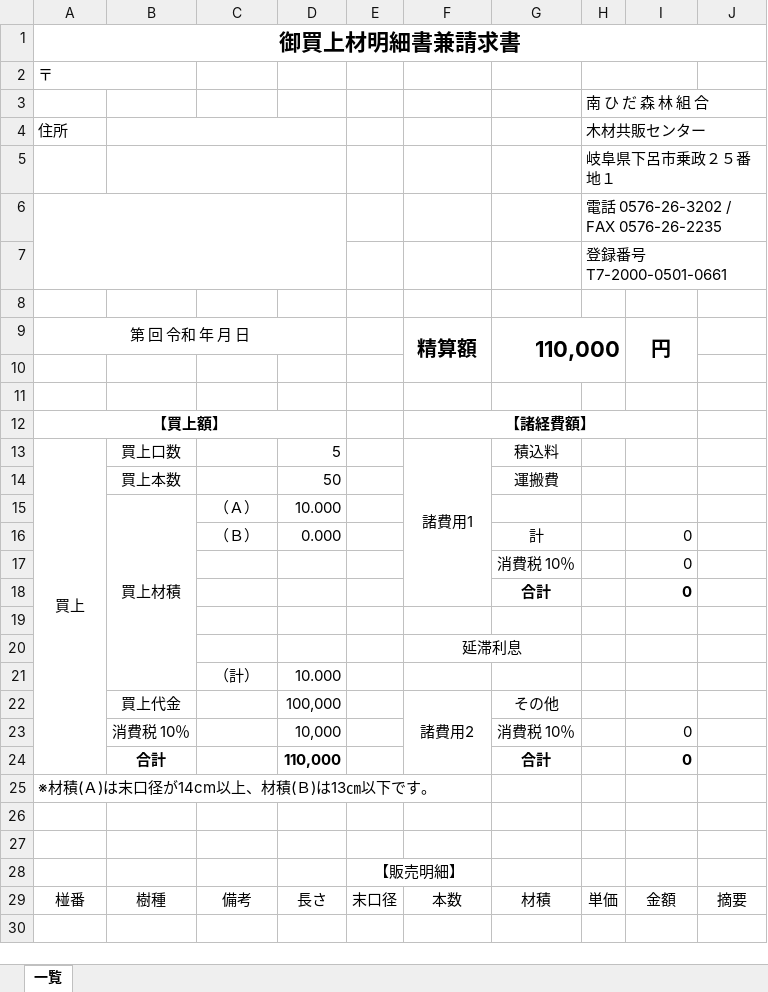
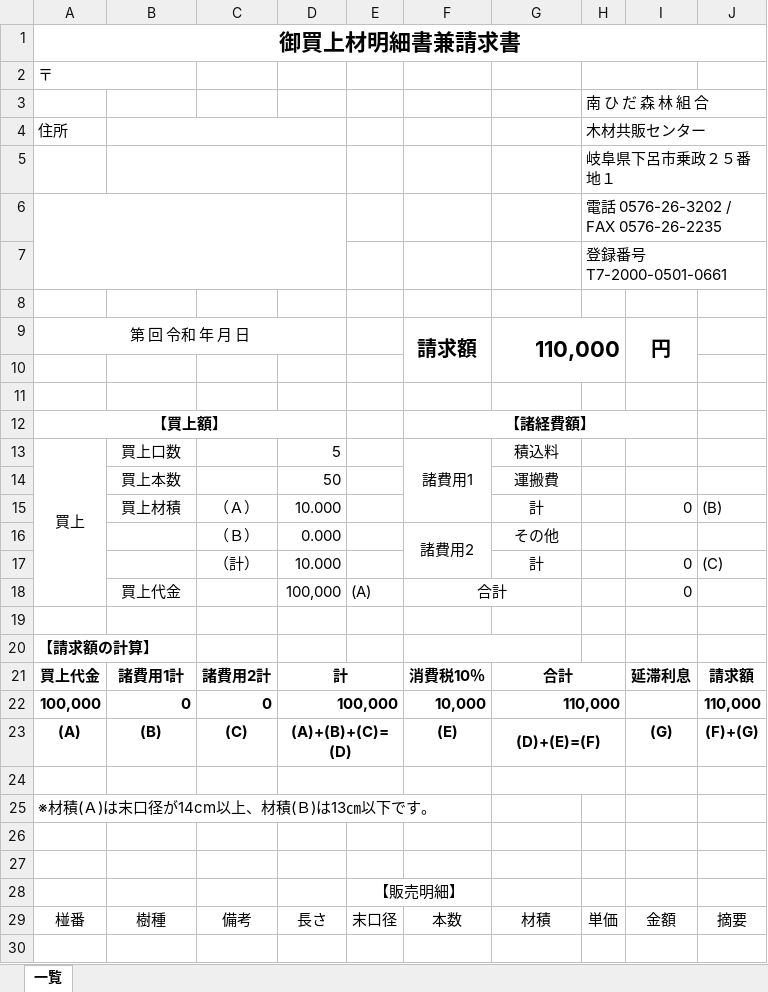
Before and after one commit to kakiyama-saysin/invoice_document, an Excel workbook: 南ひだ/買上材明細書印刷用_南飛騨.xlsx, sheet 一覧, drawn as a sheet; only a part is shown; values as stored, in another font and other column widths than the file's, no borders; charts and pictures not drawn; removed rows and columns are numbered as before the commit, all else as after; the diff covers the shown part only; the diff names each change by its address in the sheet, - before the commit and + after, or states it on an @@ line.

```diff
--- a/南ひだ/買上材明細書印刷用_南飛騨.xlsx (sheet 一覧)
+++ b/南ひだ/買上材明細書印刷用_南飛騨.xlsx (sheet 一覧)
-F9: 精算額
+F9: 請求額
-A13:A24 merged
+A13:A18 merged
-B15:B21 merged
-G15: (empty)
+G15: 計
-I15: (empty)
+I15: 0
-J15: (empty)
+J15: (B)
-row 16:  |  | （Ｂ） | 0.000 |  |  | 計 |  | 0
-row 17:  |  |  |  |  |  | 消費税 10％ |  | 0
-row 18:  |  |  |  |  |  | 合計 |  | 0
+row 16:  |  | （Ｂ） | 0.000 |  | 諸費用2 | その他
+row 17:  |  | （計） | 10.000 |  |  | 計 |  | 0 | (C)
+row 18:  | 買上代金 |  | 100,000 | (A) | 合計 |  |  | 0
-row 20:  |  |  |  |  | 延滞利息
-row 21:  |  | （計） | 10.000
-row 22:  | 買上代金 |  | 100,000 |  | 諸費用2 | その他
-row 23:  | 消費税 10％ |  | 10,000 |  |  | 消費税 10％ |  | 0
+row 20: 【請求額の計算】
+row 21: 買上代金 | 諸費用1計 | 諸費用2計 | 計 |  | 消費税10％ | 合計 |  | 延滞利息 | 請求額
+row 22: 100,000 | 0 | 0 | 100,000 |  | 10,000 | 110,000 |  |  | 110,000
+row 23: (A) | (B) | (C) | (A)+(B)+(C)=(D) |  | (E) | (D)+(E)=(F) |  | (G) | (F)+(G)
-row 24:  | 合計 |  | 110,000 |  |  | 合計 |  | 0
+row 24: (empty)
+D24:E24 merged
+G24:H24 merged
```
Also changed, not shown: 8 removed rows and cell formats elsewhere in this sheet, formulas that keep their value, charts or pictures, 南ひだ/出品材明細書印刷用_南飛騨.xlsx, 1 other file.
